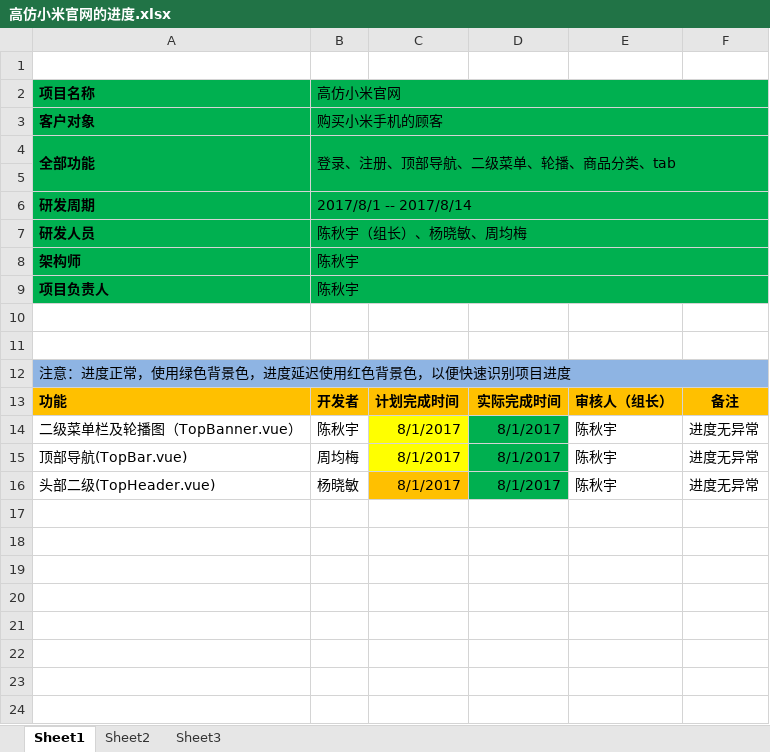
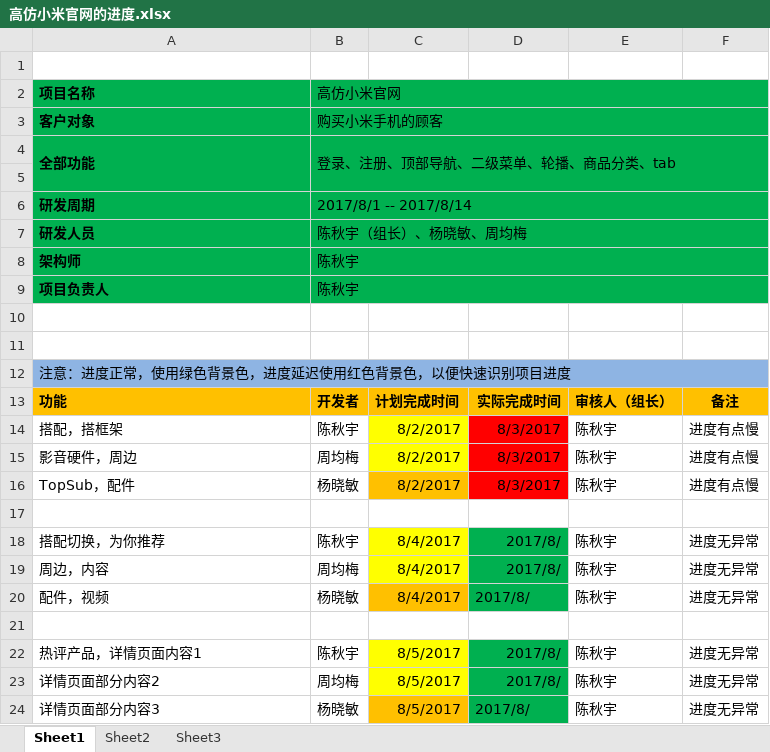
Before and after one commit to YZC999/mi-vue, an Excel workbook: 高仿小米官网的进度.xlsx, sheet Sheet1, drawn as a sheet; values as stored, in another font and other column widths than the file's, no borders; addresses are those after the commit; the diff names each change by its address in the sheet, - before the commit and + after, or states it on an @@ line.

```diff
--- a/高仿小米官网的进度.xlsx (sheet Sheet1)
+++ b/高仿小米官网的进度.xlsx (sheet Sheet1)
+row 14: 搭配，搭框架 | 陈秋宇 | 8/2/2017 | 8/3/2017 | 陈秋宇 | 进度有点慢
+row 15: 影音硬件，周边 | 周均梅 | 8/2/2017 | 8/3/2017 | 陈秋宇 | 进度有点慢
+row 16: TopSub，配件 | 杨晓敏 | 8/2/2017 | 8/3/2017 | 陈秋宇 | 进度有点慢
+row 17: (empty)
-A18: 二级菜单栏及轮播图（TopBanner.vue）
+A18: 搭配切换，为你推荐
-C18: 8/1/2017
+C18: 8/4/2017
-D18: 8/1/2017
+D18: 2017/8/
+row 19: 周边，内容 | 周均梅 | 8/4/2017 | 2017/8/ | 陈秋宇 | 进度无异常
+row 20: 配件，视频 | 杨晓敏 | 8/4/2017 | 2017/8/ | 陈秋宇 | 进度无异常
+row 21: (empty)
+row 22: 热评产品，详情页面内容1 | 陈秋宇 | 8/5/2017 | 2017/8/ | 陈秋宇 | 进度无异常
-A23: 顶部导航(TopBar.vue)
+A23: 详情页面部分内容2
-C23:C24: 8/1/2017
+C23:C24: 8/5/2017
-D23:D24: 8/1/2017
+D23:D24: 2017/8/
-A24: 头部二级(TopHeader.vue)
+A24: 详情页面部分内容3
```
Also changed, not shown: 3 other files.
